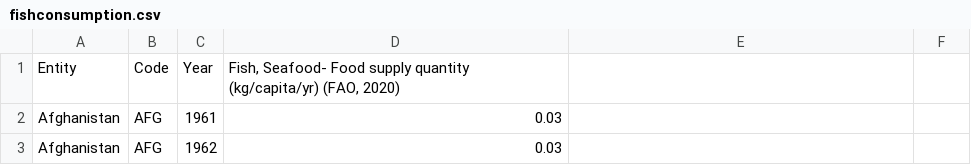
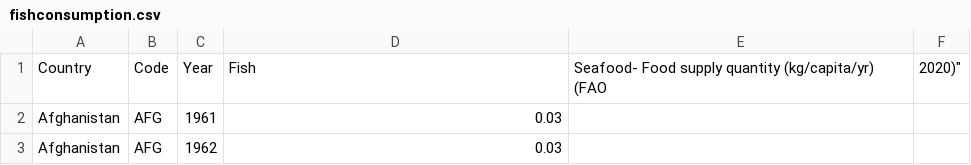
Before and after one commit to FabioSebs/DataScience, a CSV file: data/fish_consumption/fishconsumption.csv, drawn as a sheet; only a part is shown.

```diff
--- a/data/fish_consumption/fishconsumption.csv
+++ b/data/fish_consumption/fishconsumption.csv
@@ -1,2 +1,2 @@
-Entity,Code,Year,"Fish, Seafood- Food supply quantity (kg/capita/yr) (FAO, 2020)"
+Country,Code,Year,Fish, Seafood- Food supply quantity (kg/capita/yr) (FAO, 2020)"
 Afghanistan,AFG,1961,0.03
```
Also changed, not shown: data/fish_employment/employed-fisheries-aquaculture.csv, 2 other files.
